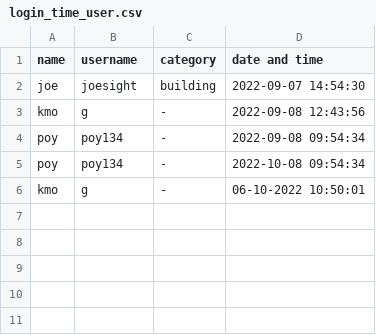
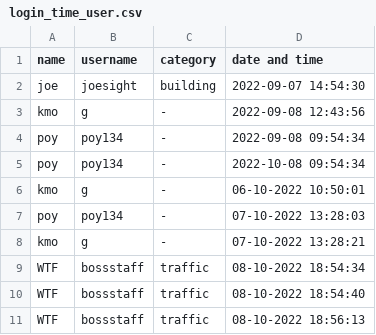
Before and after one commit to kornavit/Projectjava, a CSV file: data/login_time_user.csv, drawn as a sheet; the diff names each change by its address in the sheet, - before the commit and + after, or states it on an @@ line.

```diff
--- a/data/login_time_user.csv
+++ b/data/login_time_user.csv
+row 7: poy | poy134 | - | 07-10-2022 13:28:03
+row 8: kmo | g | - | 07-10-2022 13:28:21
+row 9: WTF | bossstaff | traffic | 08-10-2022 18:54:34
+row 10: WTF | bossstaff | traffic | 08-10-2022 18:54:40
+row 11: WTF | bossstaff | traffic | 08-10-2022 18:56:13
```
Also changed, not shown: data/test_user_ban.csv, 21 other files.
